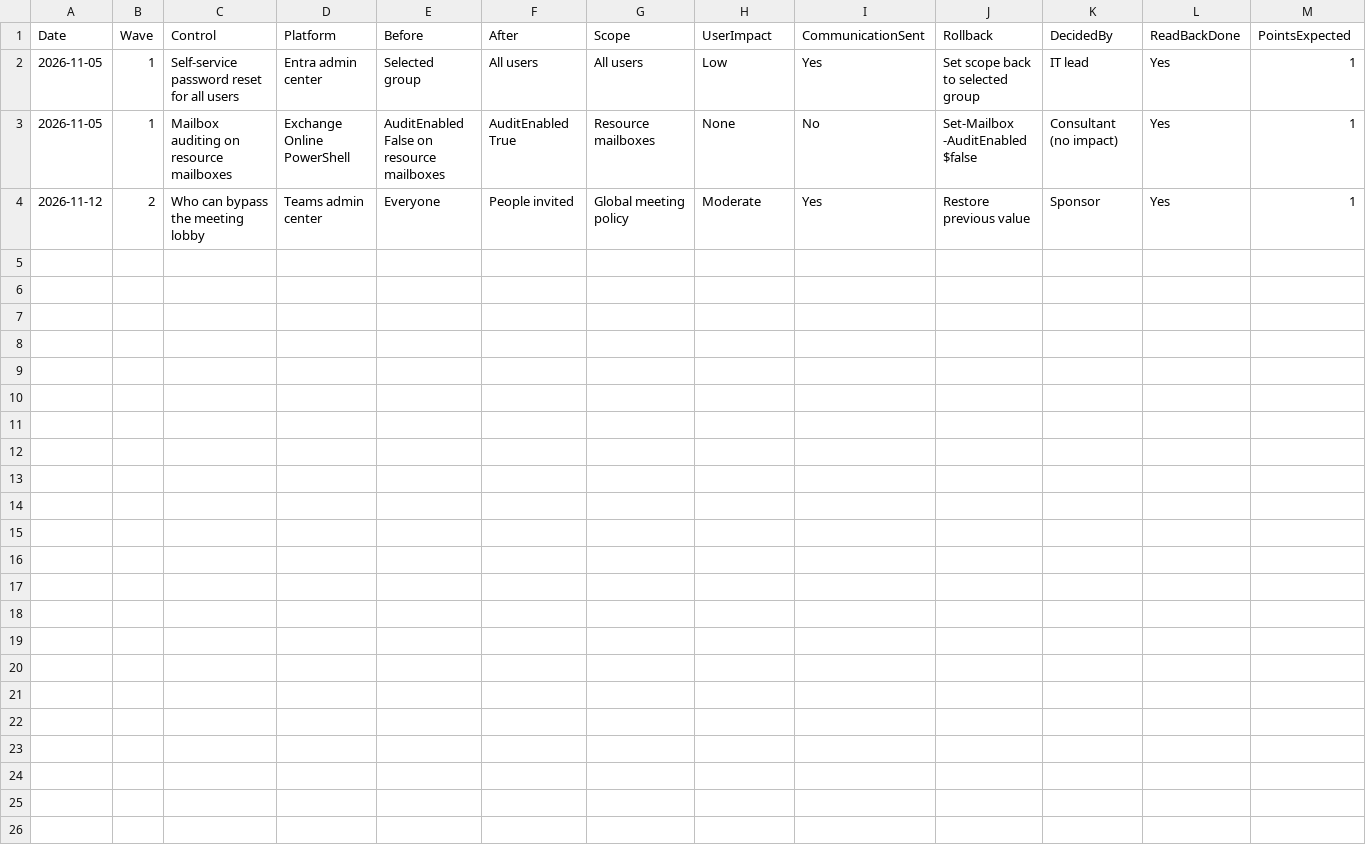
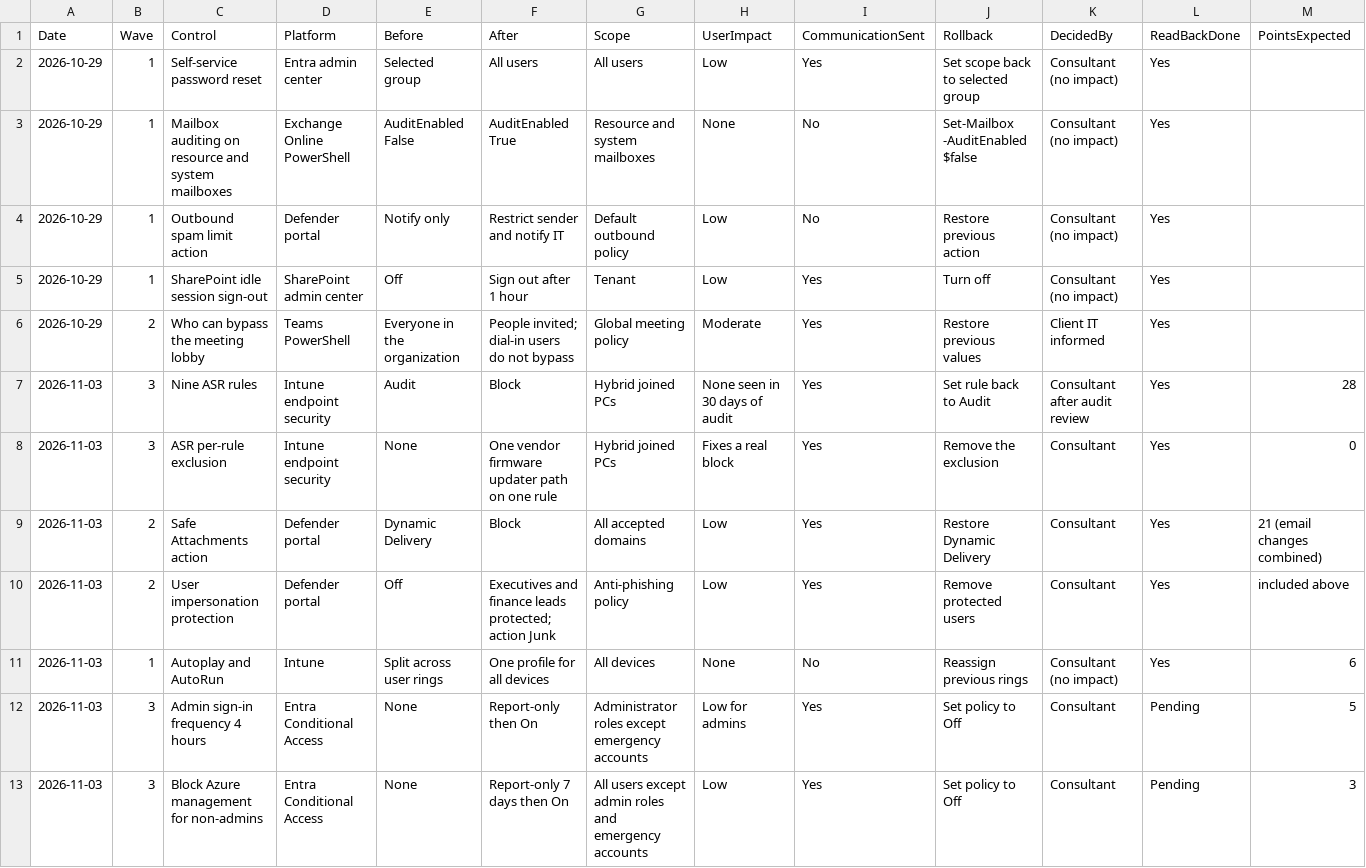
Before and after one commit to abaminebenjelloun-cell/m365-security-ai-portfolio, a CSV file: 04-secure-score-governance/change-log-template.csv, drawn as a sheet.

Commit message:
04: document the real Secure Score programme step by step (baseline, waves, ASR with hunting, Defender for Office 365, Autoplay, Conditional Access, trajectory), ASR KQL, anonymised change log; README LinkedIn link

```diff
--- a/04-secure-score-governance/change-log-template.csv
+++ b/04-secure-score-governance/change-log-template.csv
@@ -1,4 +1,13 @@
 Date,Wave,Control,Platform,Before,After,Scope,UserImpact,CommunicationSent,Rollback,DecidedBy,ReadBackDone,PointsExpected
-2026-11-05,1,Self-service password reset for all users,Entra admin center,Selected group,All users,All users,Low,Yes,Set scope back to selected group,IT lead,Yes,1
-2026-11-05,1,Mailbox auditing on resource mailboxes,Exchange Online PowerShell,AuditEnabled False on resource mailboxes,AuditEnabled True,Resource mailboxes,None,No,Set-Mailbox -AuditEnabled $false,Consultant (no impact),Yes,1
-2026-11-12,2,Who can bypass the meeting lobby,Teams admin center,Everyone,People invited,Global meeting policy,Moderate,Yes,Restore previous value,Sponsor,Yes,1
+2026-10-29,1,Self-service password reset,Entra admin center,Selected group,All users,All users,Low,Yes,Set scope back to selected group,Consultant (no impact),Yes,
+2026-10-29,1,Mailbox auditing on resource and system mailboxes,Exchange Online PowerShell,AuditEnabled False,AuditEnabled True,Resource and system mailboxes,None,No,Set-Mailbox -AuditEnabled $false,Consultant (no impact),Yes,
+2026-10-29,1,Outbound spam limit action,Defender portal,Notify only,Restrict sender and notify IT,Default outbound policy,Low,No,Restore previous action,Consultant (no impact),Yes,
+2026-10-29,1,SharePoint idle session sign-out,SharePoint admin center,Off,Sign out after 1 hour,Tenant,Low,Yes,Turn off,Consultant (no impact),Yes,
+2026-10-29,2,Who can bypass the meeting lobby,Teams PowerShell,Everyone in the organization,People invited; dial-in users do not bypass,Global meeting policy,Moderate,Yes,Restore previous values,Client IT informed,Yes,
+2026-11-03,3,Nine ASR rules,Intune endpoint security,Audit,Block,Hybrid joined PCs,None seen in 30 days of audit,Yes,Set rule back to Audit,Consultant after audit review,Yes,28
+2026-11-03,3,ASR per-rule exclusion,Intune endpoint security,None,One vendor firmware updater path on one rule,Hybrid joined PCs,Fixes a real block,Yes,Remove the exclusion,Consultant,Yes,0
+2026-11-03,2,Safe Attachments action,Defender portal,Dynamic Delivery,Block,All accepted domains,Low,Yes,Restore Dynamic Delivery,Consultant,Yes,21 (email changes combined)
+2026-11-03,2,User impersonation protection,Defender portal,Off,Executives and finance leads protected; action Junk,Anti-phishing policy,Low,Yes,Remove protected users,Consultant,Yes,included above
+2026-11-03,1,Autoplay and AutoRun,Intune,Split across user rings,One profile for all devices,All devices,None,No,Reassign previous rings,Consultant (no impact),Yes,6
+2026-11-03,3,Admin sign-in frequency 4 hours,Entra Conditional Access,None,Report-only then On,Administrator roles except emergency accounts,Low for admins,Yes,Set policy to Off,Consultant,Pending,5
+2026-11-03,3,Block Azure management for non-admins,Entra Conditional Access,None,Report-only 7 days then On,All users except admin roles and emergency accounts,Low,Yes,Set policy to Off,Consultant,Pending,3
```
Also changed, not shown: 3 other files.
